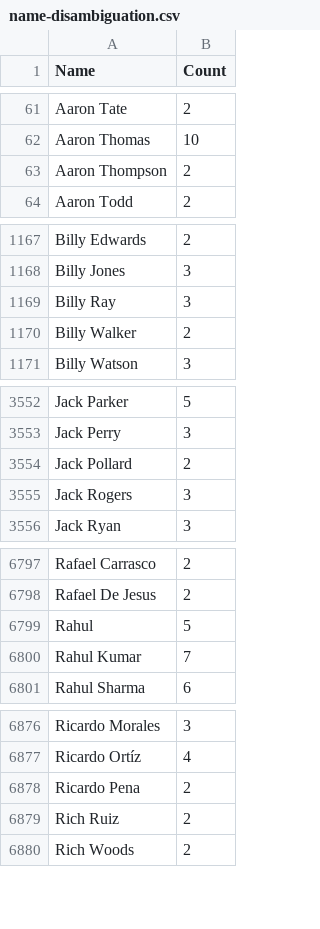
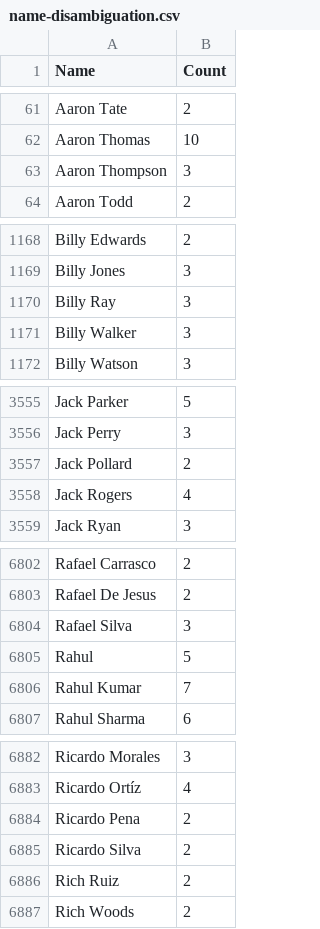
Before and after one commit to labarilem/openpowerlifting-tools, a CSV file: packages/opl-tools/data/name-disambiguation.csv (was scripts/data/name-disambiguation.csv), drawn as a sheet; only a part is shown, gaps mark what is left out; the diff covers the shown part only.

```diff
--- a/scripts/data/name-disambiguation.csv
+++ b/packages/opl-tools/data/name-disambiguation.csv
@@ -62,3 +62,3 @@ Aaron Tate,2
 Aaron Thomas,10
-Aaron Thompson,2
+Aaron Thompson,3
 Aaron Todd,2
@@ -1169,3 +1170,3 @@ Billy Jones,3
 Billy Ray,3
-Billy Walker,2
+Billy Walker,3
 Billy Watson,3
@@ -3554,3 +3557,3 @@ Jack Perry,3
 Jack Pollard,2
-Jack Rogers,3
+Jack Rogers,4
 Jack Ryan,3
@@ -6798,2 +6803,3 @@ Rafael Carrasco,2
 Rafael De Jesus,2
+Rafael Silva,3
 Rahul,5
@@ -6878,2 +6884,3 @@ Ricardo Ortíz,4
 Ricardo Pena,2
+Ricardo Silva,2
 Rich Ruiz,2
```
Also changed, not shown: 5 added rows and 3 edited cells elsewhere in this file, packages/opl-tools/data/fipl/athletes.csv, 31 other files.
